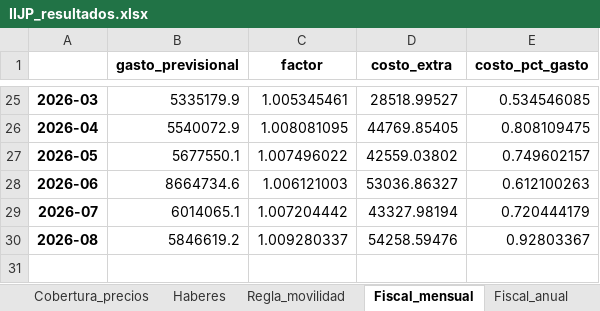
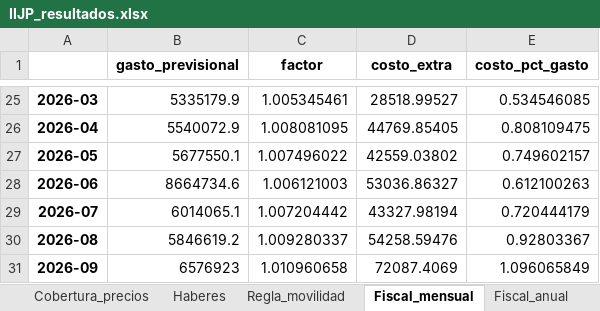
Before and after one commit to santiagoriverti/IPC_jubilados, an Excel workbook: output/IIJP_resultados.xlsx, sheet Fiscal_mensual, drawn as a sheet; only a part is shown, gaps mark what is left out; values as stored, in another font and other column widths than the file's, no borders; the diff names each change by its address in the sheet, - before the commit and + after, or states it on an @@ line.

Commit message:
Brecha anual, figuras de inflacion anual y mensual, figuras 3 y 6 con series largas
- indices.tabla_anual (inflacion y brecha dic-dic) e indices.brecha_interanual (12 meses), exportadas a CSV y Excel
- iijp_03_brecha_interanual reemplaza a iijp_03_desde_nov23; iijp_06 con base dic-2016 (con y sin bono)
- Nuevas iijp_07_inflacion_anual e iijp_08_inflacion_mensual
- Bono previsional cargado desde sep-2022 (decretos 532/2022, 788/2022, 105/2023, 282/2023)
- Documento de prensa y presentacion actualizados; IMIG a sep-2026

```diff
--- a/output/IIJP_resultados.xlsx (sheet Fiscal_mensual)
+++ b/output/IIJP_resultados.xlsx (sheet Fiscal_mensual)
+row 31: 2026-09 | 6576923 | 1.010960658 | 72087.4069 | 1.096065849
```
Also changed, not shown: sheet Haberes, sheet Fiscal_anual, sheet Notas, other sheet tabs, 23 other files.
